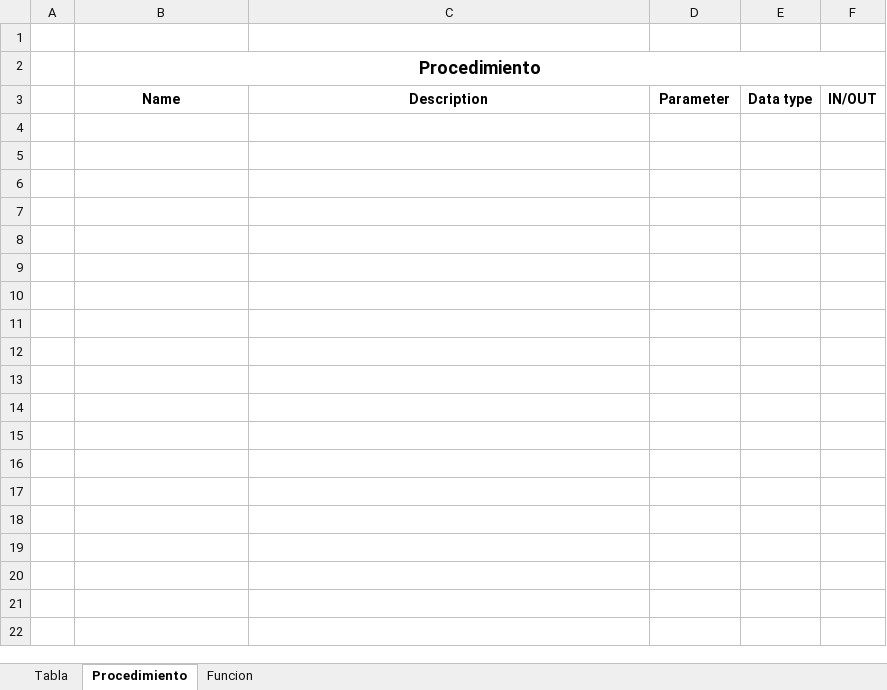
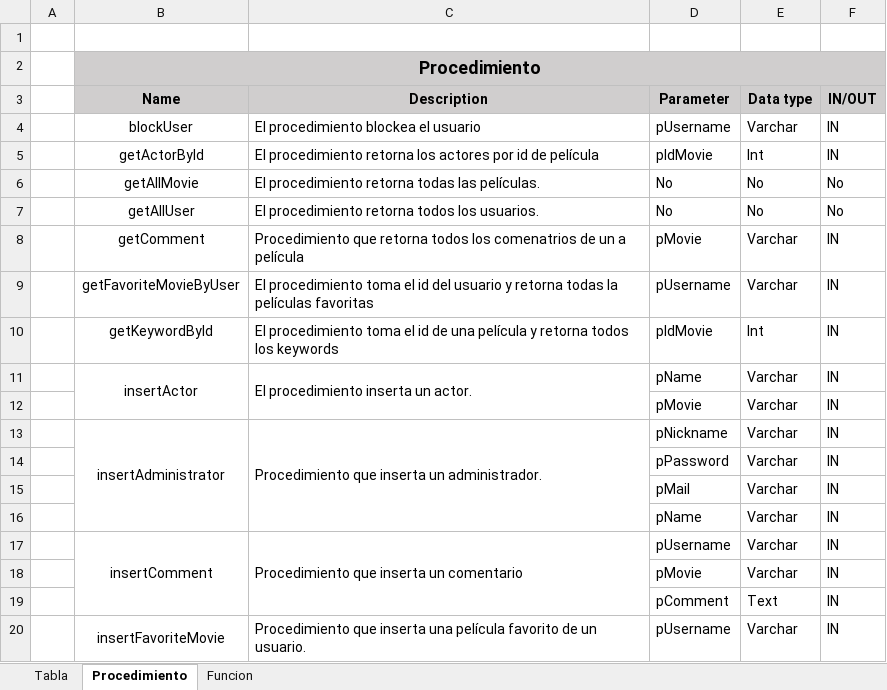
Before and after one commit to dnnxl15/Proyecto-Requerimiento-II, an Excel workbook: Documentos/Diccionario de datos/Diccionario de datos.xlsx, sheet Procedimiento, drawn as a sheet; only a part is shown; values as stored, in another font and other column widths than the file's, no borders; the diff covers the shown part only; the diff names each change by its address in the sheet, - before the commit and + after, or states it on an @@ line.

Commit message:
Base de datos terminado
Con procedimientos, funciones y diccionario de datos.

```diff
--- a/Documentos/Diccionario de datos/Diccionario de datos.xlsx (sheet Procedimiento)
+++ b/Documentos/Diccionario de datos/Diccionario de datos.xlsx (sheet Procedimiento)
-B2:F3 fill: none
+B2:F3 fill: #D0CECE
+row 4:  | blockUser | El procedimiento blockea el usuario | pUsername | Varchar | IN
+row 5:  | getActorById | El procedimiento retorna los actores por id de película | pIdMovie | Int | IN
+row 6:  | getAllMovie | El procedimiento retorna todas las películas. | No | No | No
+row 7:  | getAllUser | El procedimiento retorna todos los usuarios. | No | No | No
+row 8:  | getComment | Procedimiento que retorna todos los comenatrios de un a película | pMovie | Varchar | IN
+row 9:  | getFavoriteMovieByUser | El procedimiento toma el id del usuario y retorna todas la películas favoritas | pUsername | Varchar | IN
+row 10:  | getKeywordById | El procedimiento toma el id de una película y retorna todos los keywords | pIdMovie | Int | IN
+row 11:  | insertActor | El procedimiento inserta un actor. | pName | Varchar | IN
+row 12:  |  |  | pMovie | Varchar | IN
+row 13:  | insertAdministrator | Procedimiento que inserta un administrador. | pNickname | Varchar | IN
+row 14:  |  |  | pPassword | Varchar | IN
+row 15:  |  |  | pMail | Varchar | IN
+row 16:  |  |  | pName | Varchar | IN
+row 17:  | insertComment | Procedimiento que inserta un comentario | pUsername | Varchar | IN
+row 18:  |  |  | pMovie | Varchar | IN
+row 19:  |  |  | pComment | Text | IN
+row 20:  | insertFavoriteMovie | Procedimiento que inserta una película favorito de un usuario. | pUsername | Varchar | IN
```
Also changed, not shown: 24 added rows elsewhere in this sheet, sheet Funcion, sheet Tabla, 1 other file.
